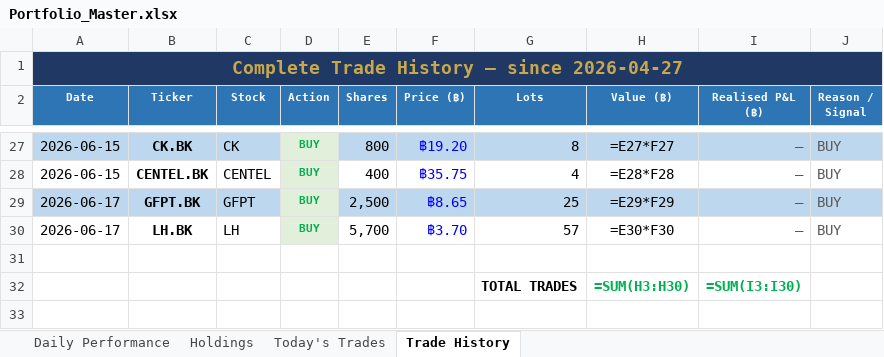
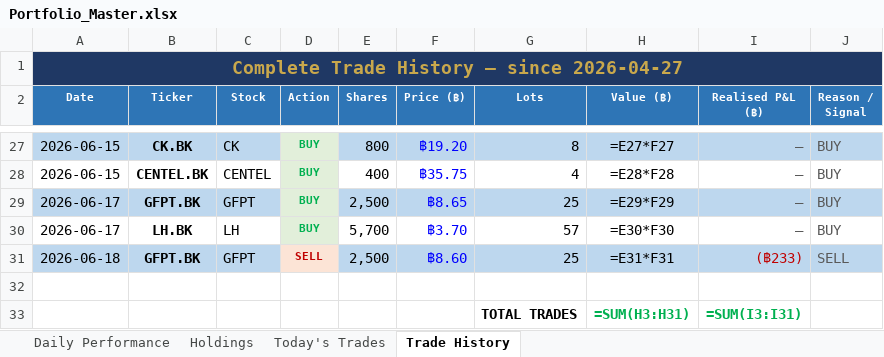
Before and after one commit to PP8825/thai-set-trading, an Excel workbook: Portfolio_Reports/Portfolio_Master.xlsx, sheet Trade History, drawn as a sheet; only a part is shown, gaps mark what is left out; values as stored, in another font and other column widths than the file's, no borders; formulas without a stored value are shown as written; addresses are those after the commit; the diff names each change by its address in the sheet, - before the commit and + after, or states it on an @@ line.

```diff
--- a/Portfolio_Reports/Portfolio_Master.xlsx (sheet Trade History)
+++ b/Portfolio_Reports/Portfolio_Master.xlsx (sheet Trade History)
+row 31: 2026-06-18 | GFPT.BK | GFPT | SELL | 2,500 | ฿8.60 | 25 | =E31*F31 | (฿233) | SELL
-H33 (Value (฿)): =SUM(H3:H30)
+H33 (Value (฿)): =SUM(H3:H31)
-I33 (Realised P&L (฿)): =SUM(I3:I30)
+I33 (Realised P&L (฿)): =SUM(I3:I31)
```
Also changed, not shown: sheet Holdings, sheet Daily Performance, sheet Today's Trades, 1 other file.
